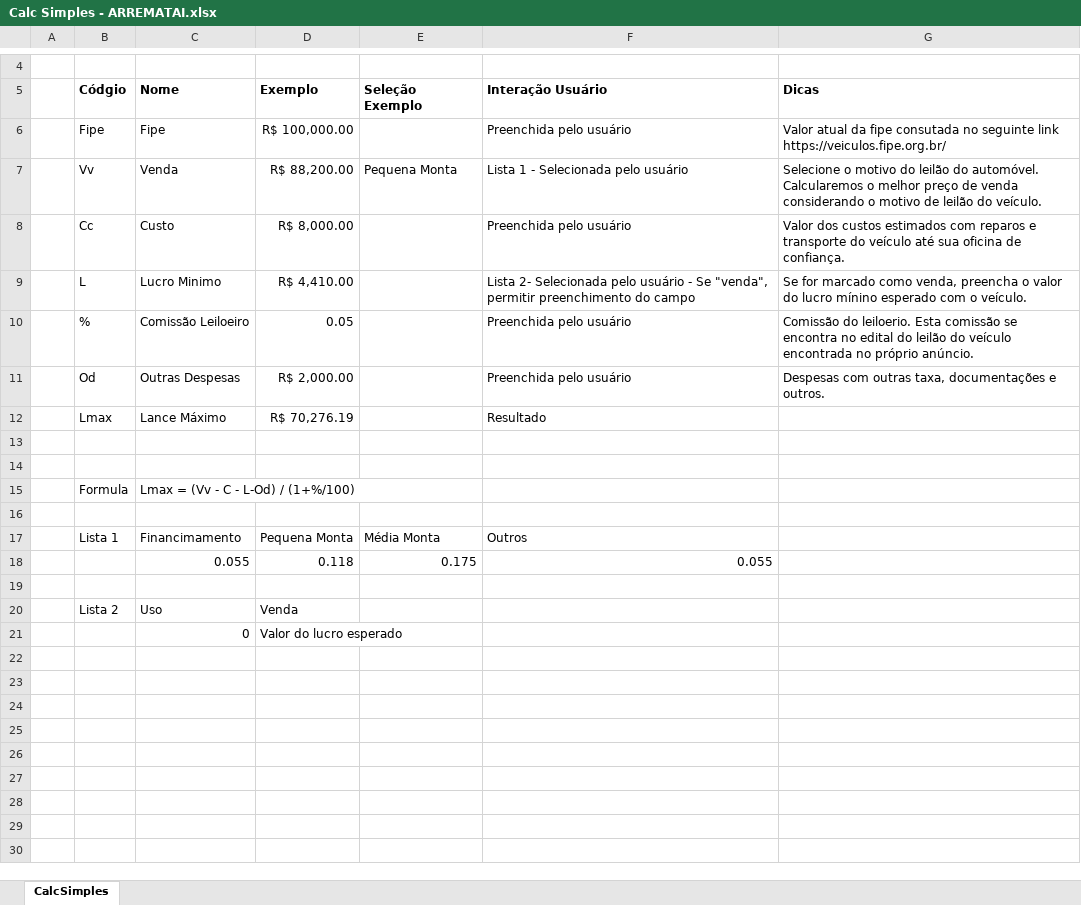
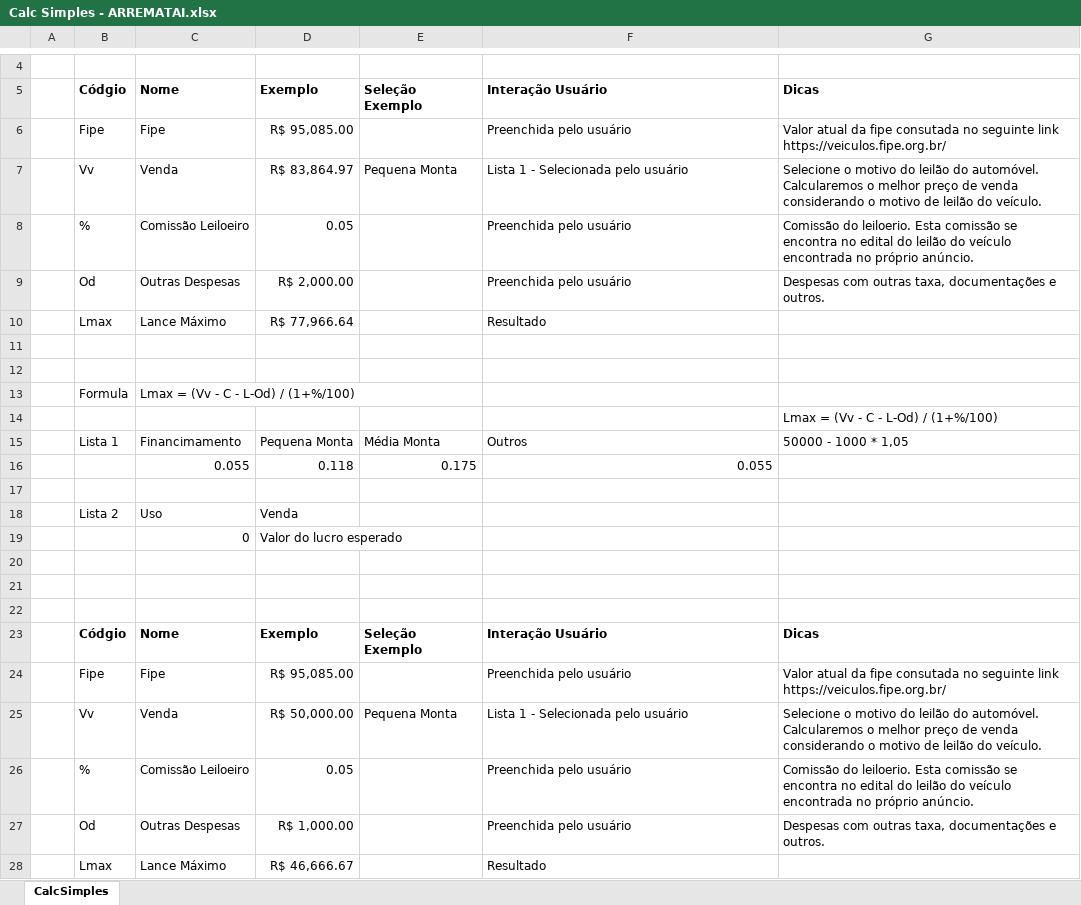
Before and after one commit to Arrematai/Python_flask, an Excel workbook: Calc Simples - ARREMATAI.xlsx, sheet CalcSimples, drawn as a sheet; only a part is shown, gaps mark what is left out; values as stored, in another font and other column widths than the file's, no borders; charts and pictures and table styles not drawn; removed rows and columns are numbered as before the commit, all else as after; the diff names each change by its address in the sheet, - before the commit and + after, or states it on an @@ line.

```diff
--- a/Calc Simples - ARREMATAI.xlsx (sheet CalcSimples)
+++ b/Calc Simples - ARREMATAI.xlsx (sheet CalcSimples)
-D6: R$ 100,000.00
+D6: R$ 95,085.00
-D7: R$ 88,200.00
+D7: R$ 83,864.97
-row 8:  | Cc | Custo | R$ 8,000.00 |  | Preenchida pelo usuário | Valor dos custos estimados com reparos e transporte do veículo até sua oficina de confiança.
-row 9:  | L | Lucro Minimo | R$ 4,410.00 |  | Lista 2- Selecionada pelo usuário - Se "venda", permitir preenchimento do campo | Se for marcado como venda, preencha o valor do lucro mínino esperado com o veículo.
-D10: R$ 70,276.19
+D10: R$ 77,966.64
-G14: (empty)
+G14: Lmax = (Vv - C - L-Od) / (1+%/100)
-G15: (empty)
+G15: 50000 - 1000 * 1,05
+row 20: (empty)
+row 21: (empty)
+row 22: (empty)
+row 23:  | Códgio | Nome | Exemplo | Seleção Exemplo | Interação Usuário | Dicas
+row 24:  | Fipe | Fipe | R$ 95,085.00 |  | Preenchida pelo usuário | Valor atual da fipe consutada no seguinte link https://veiculos.fipe.org.br/
+row 25:  | Vv | Venda | R$ 50,000.00 | Pequena Monta | Lista 1 - Selecionada pelo usuário | Selecione o motivo do leilão do automóvel. Calcularemos o melhor preço de venda considerando o motivo de leilão do veículo.
+row 26:  | % | Comissão Leiloeiro | 0.05 |  | Preenchida pelo usuário | Comissão do leiloerio. Esta comissão se encontra no edital do leilão do veículo encontrada no próprio anúncio.
+row 27:  | Od | Outras Despesas | R$ 1,000.00 |  | Preenchida pelo usuário | Despesas com outras taxa, documentações e outros.
+row 28:  | Lmax | Lance Máximo | R$ 46,666.67 |  | Resultado
```
Also changed, not shown: 37 other files.
